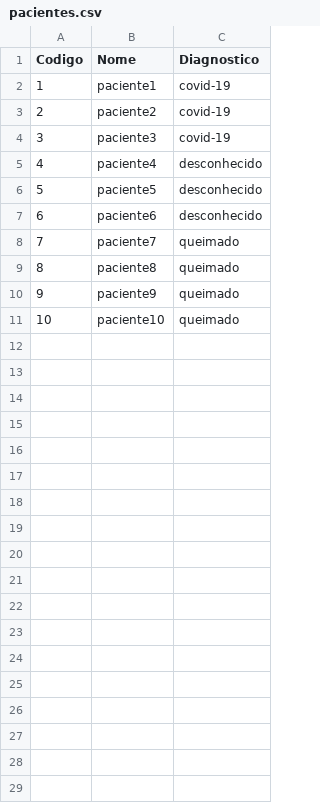
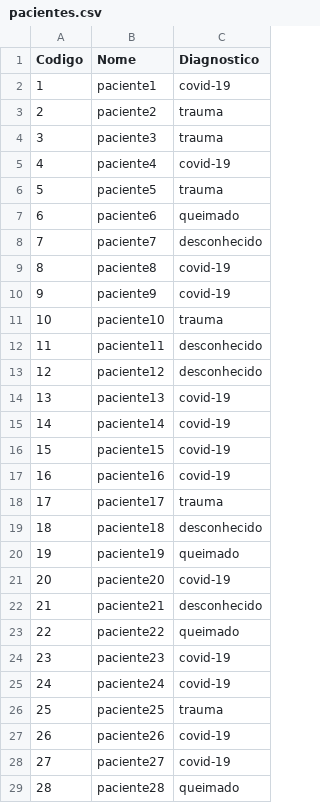
Before and after one commit to RNolioSC/Nursing-Workload-Estimation-in-a-Smart-ICU, a CSV file: pacientes.csv, drawn as a sheet; only a part is shown; the diff covers the shown part only.

Commit message:
adicionado nn: f(diagnostico) = atividades[]

```diff
--- a/pacientes.csv
+++ b/pacientes.csv
@@ -2,10 +2,28 @@ Codigo,Nome,Diagnostico
 1,paciente1,covid-19
-2,paciente2,covid-19
-3,paciente3,covid-19
-4,paciente4,desconhecido
-5,paciente5,desconhecido
-6,paciente6,desconhecido
-7,paciente7,queimado
-8,paciente8,queimado
-9,paciente9,queimado
-10,paciente10,queimado
+2,paciente2,trauma
+3,paciente3,trauma
+4,paciente4,covid-19
+5,paciente5,trauma
+6,paciente6,queimado
+7,paciente7,desconhecido
+8,paciente8,covid-19
+9,paciente9,covid-19
+10,paciente10,trauma
+11,paciente11,desconhecido
+12,paciente12,desconhecido
+13,paciente13,covid-19
+14,paciente14,covid-19
+15,paciente15,covid-19
+16,paciente16,covid-19
+17,paciente17,trauma
+18,paciente18,desconhecido
+19,paciente19,queimado
+20,paciente20,covid-19
+21,paciente21,desconhecido
+22,paciente22,queimado
+23,paciente23,covid-19
+24,paciente24,covid-19
+25,paciente25,trauma
+26,paciente26,covid-19
+27,paciente27,covid-19
+28,paciente28,queimado
```
Also changed, not shown: 22 added rows elsewhere in this file, 10 other files.
